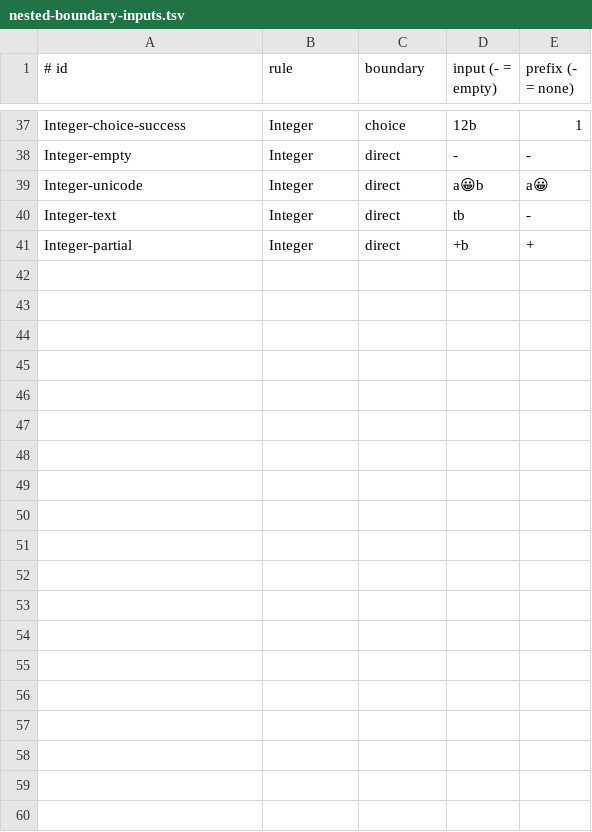
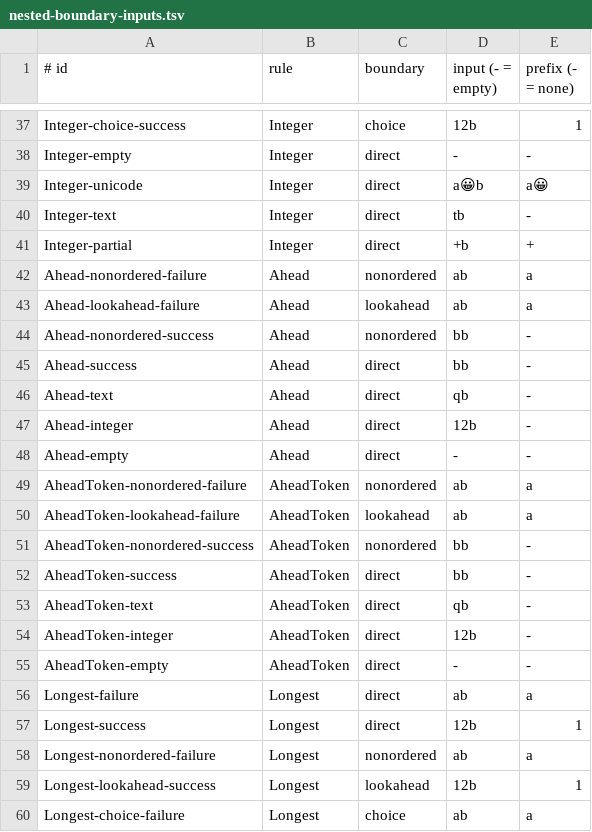
Before and after one commit to opaopa6969/unlaxer-parser, a TSV file: conformance/chain-reset-after-failure/nested-boundary-inputs.tsv, drawn as a sheet; only a part is shown, gaps mark what is left out; the diff covers the shown part only.

```diff
--- a/conformance/chain-reset-after-failure/nested-boundary-inputs.tsv
+++ b/conformance/chain-reset-after-failure/nested-boundary-inputs.tsv
@@ -41 +41,20 @@ Integer-text	Integer	direct	tb	-
 Integer-partial	Integer	direct	+b	+
+Ahead-nonordered-failure	Ahead	nonordered	ab	a
+Ahead-lookahead-failure	Ahead	lookahead	ab	a
+Ahead-nonordered-success	Ahead	nonordered	bb	-
+Ahead-success	Ahead	direct	bb	-
+Ahead-text	Ahead	direct	qb	-
+Ahead-integer	Ahead	direct	12b	-
+Ahead-empty	Ahead	direct	-	-
+AheadToken-nonordered-failure	AheadToken	nonordered	ab	a
+AheadToken-lookahead-failure	AheadToken	lookahead	ab	a
+AheadToken-nonordered-success	AheadToken	nonordered	bb	-
+AheadToken-success	AheadToken	direct	bb	-
+AheadToken-text	AheadToken	direct	qb	-
+AheadToken-integer	AheadToken	direct	12b	-
+AheadToken-empty	AheadToken	direct	-	-
+Longest-failure	Longest	direct	ab	a
+Longest-success	Longest	direct	12b	1
+Longest-nonordered-failure	Longest	nonordered	ab	a
+Longest-lookahead-success	Longest	lookahead	12b	1
+Longest-choice-failure	Longest	choice	ab	a
```
Also changed, not shown: 16 added rows elsewhere in this file, 8 other files.
